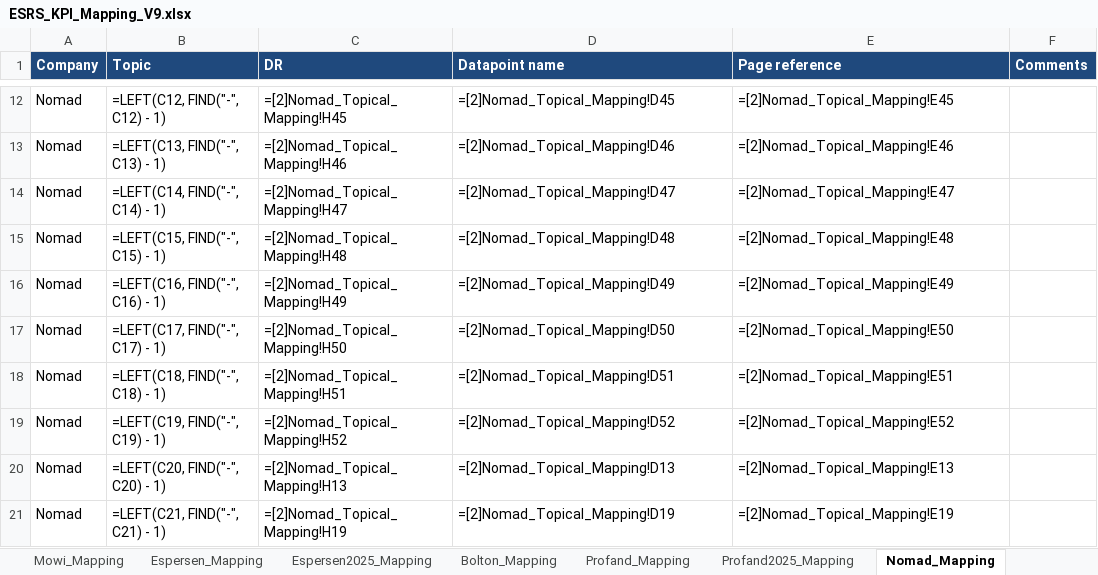
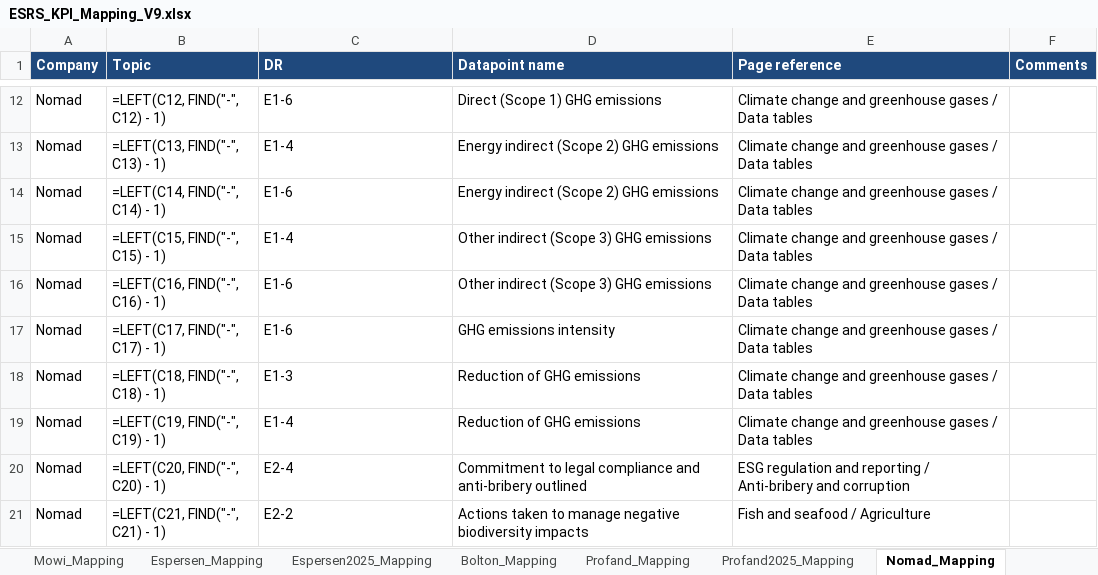
Before and after one commit to linneverh/Thesis, an Excel workbook: data/ESRS/ESRS_KPI_Mapping_V9.xlsx, sheet Nomad_Mapping, drawn as a sheet; only a part is shown, gaps mark what is left out; values as stored, in another font and other column widths than the file's, no borders; formulas are shown in place of their values; charts and pictures and table styles not drawn; the diff covers the shown part only; the diff names each change by its address in the sheet, - before the commit and + after, or states it on an @@ line.

Commit message:
commit

```diff
--- a/data/ESRS/ESRS_KPI_Mapping_V9.xlsx (sheet Nomad_Mapping)
+++ b/data/ESRS/ESRS_KPI_Mapping_V9.xlsx (sheet Nomad_Mapping)
-C12 (DR): =[2]Nomad_Topical_Mapping!H45
+C12 (DR): E1-6
-D12 (Datapoint name): =[2]Nomad_Topical_Mapping!D45
+D12 (Datapoint name): Direct (Scope 1) GHG emissions
-E12 (Page reference): =[2]Nomad_Topical_Mapping!E45
+E12 (Page reference): Climate change and greenhouse gases / Data tables
-C13 (DR): =[2]Nomad_Topical_Mapping!H46
+C13 (DR): E1-4
-D13 (Datapoint name): =[2]Nomad_Topical_Mapping!D46
+D13 (Datapoint name): Energy indirect (Scope 2) GHG emissions
-E13 (Page reference): =[2]Nomad_Topical_Mapping!E46
+E13 (Page reference): Climate change and greenhouse gases / Data tables
-C14 (DR): =[2]Nomad_Topical_Mapping!H47
+C14 (DR): E1-6
-D14 (Datapoint name): =[2]Nomad_Topical_Mapping!D47
+D14 (Datapoint name): Energy indirect (Scope 2) GHG emissions
-E14 (Page reference): =[2]Nomad_Topical_Mapping!E47
+E14 (Page reference): Climate change and greenhouse gases / Data tables
-C15 (DR): =[2]Nomad_Topical_Mapping!H48
+C15 (DR): E1-4
-D15 (Datapoint name): =[2]Nomad_Topical_Mapping!D48
+D15 (Datapoint name): Other indirect (Scope 3) GHG emissions
-E15 (Page reference): =[2]Nomad_Topical_Mapping!E48
+E15 (Page reference): Climate change and greenhouse gases / Data tables
-C16 (DR): =[2]Nomad_Topical_Mapping!H49
+C16 (DR): E1-6
-D16 (Datapoint name): =[2]Nomad_Topical_Mapping!D49
+D16 (Datapoint name): Other indirect (Scope 3) GHG emissions
-E16 (Page reference): =[2]Nomad_Topical_Mapping!E49
+E16 (Page reference): Climate change and greenhouse gases / Data tables
-C17 (DR): =[2]Nomad_Topical_Mapping!H50
+C17 (DR): E1-6
-D17 (Datapoint name): =[2]Nomad_Topical_Mapping!D50
+D17 (Datapoint name): GHG emissions intensity
-E17 (Page reference): =[2]Nomad_Topical_Mapping!E50
+E17 (Page reference): Climate change and greenhouse gases / Data tables
-C18 (DR): =[2]Nomad_Topical_Mapping!H51
+C18 (DR): E1-3
-D18 (Datapoint name): =[2]Nomad_Topical_Mapping!D51
+D18 (Datapoint name): Reduction of GHG emissions
-E18 (Page reference): =[2]Nomad_Topical_Mapping!E51
+E18 (Page reference): Climate change and greenhouse gases / Data tables
-C19 (DR): =[2]Nomad_Topical_Mapping!H52
+C19 (DR): E1-4
-D19 (Datapoint name): =[2]Nomad_Topical_Mapping!D52
+D19 (Datapoint name): Reduction of GHG emissions
-E19 (Page reference): =[2]Nomad_Topical_Mapping!E52
+E19 (Page reference): Climate change and greenhouse gases / Data tables
-C20 (DR): =[2]Nomad_Topical_Mapping!H13
+C20 (DR): E2-4
-D20 (Datapoint name): =[2]Nomad_Topical_Mapping!D13
+D20 (Datapoint name): Commitment to legal compliance and anti-bribery outlined
-E20 (Page reference): =[2]Nomad_Topical_Mapping!E13
+E20 (Page reference): ESG regulation and reporting / Anti-bribery and corruption
-C21 (DR): =[2]Nomad_Topical_Mapping!H19
+C21 (DR): E2-2
-D21 (Datapoint name): =[2]Nomad_Topical_Mapping!D19
+D21 (Datapoint name): Actions taken to manage negative biodiversity impacts
-E21 (Page reference): =[2]Nomad_Topical_Mapping!E19
+E21 (Page reference): Fish and seafood / Agriculture
```
Also changed, not shown: 258 edited cells elsewhere in this sheet, sheet Profand_Mapping, SME_Datapoint_Guide.xlsx, data/ESRS/GRI_ESRS_v6.xlsx, 7 other files.
